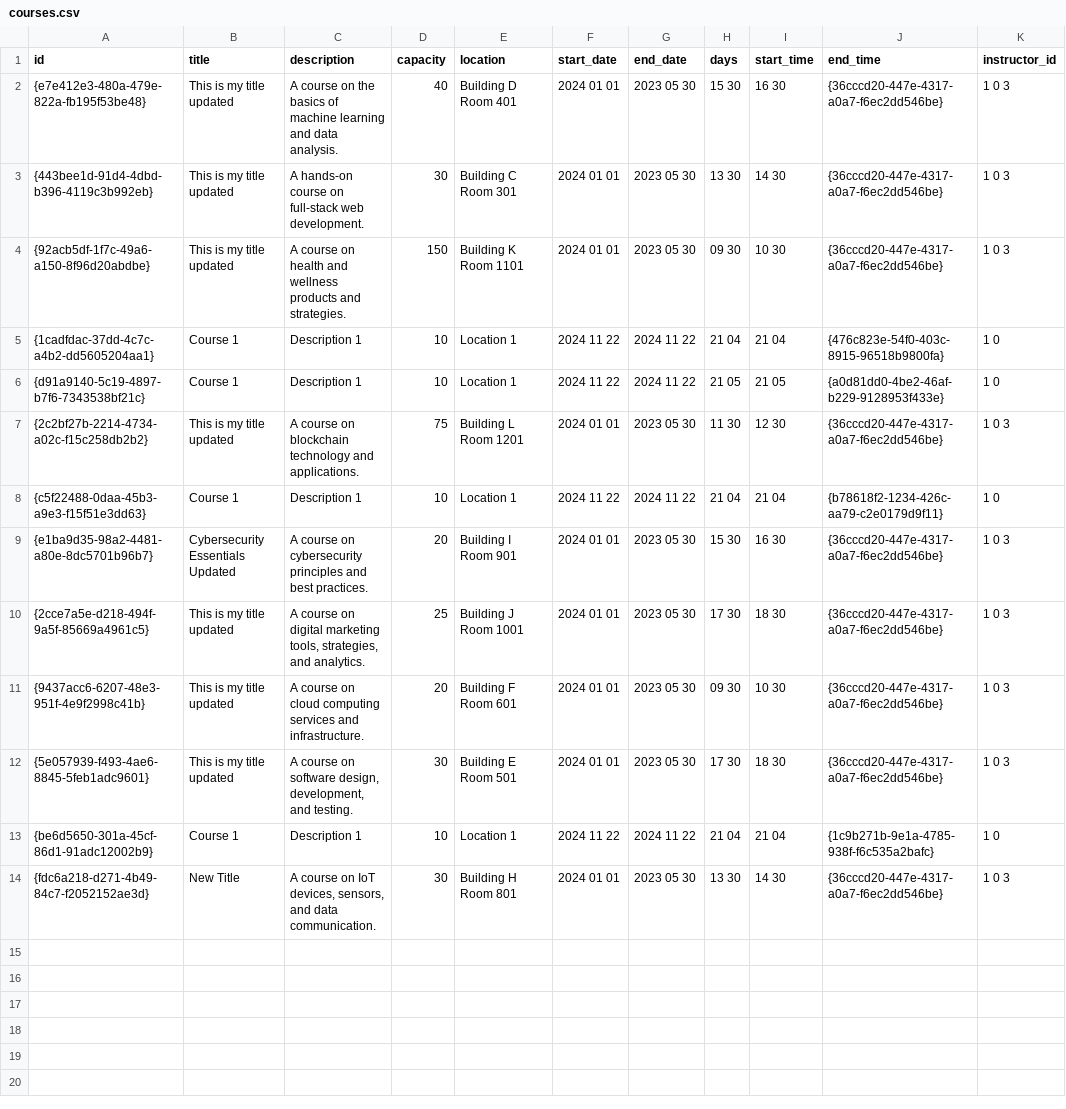
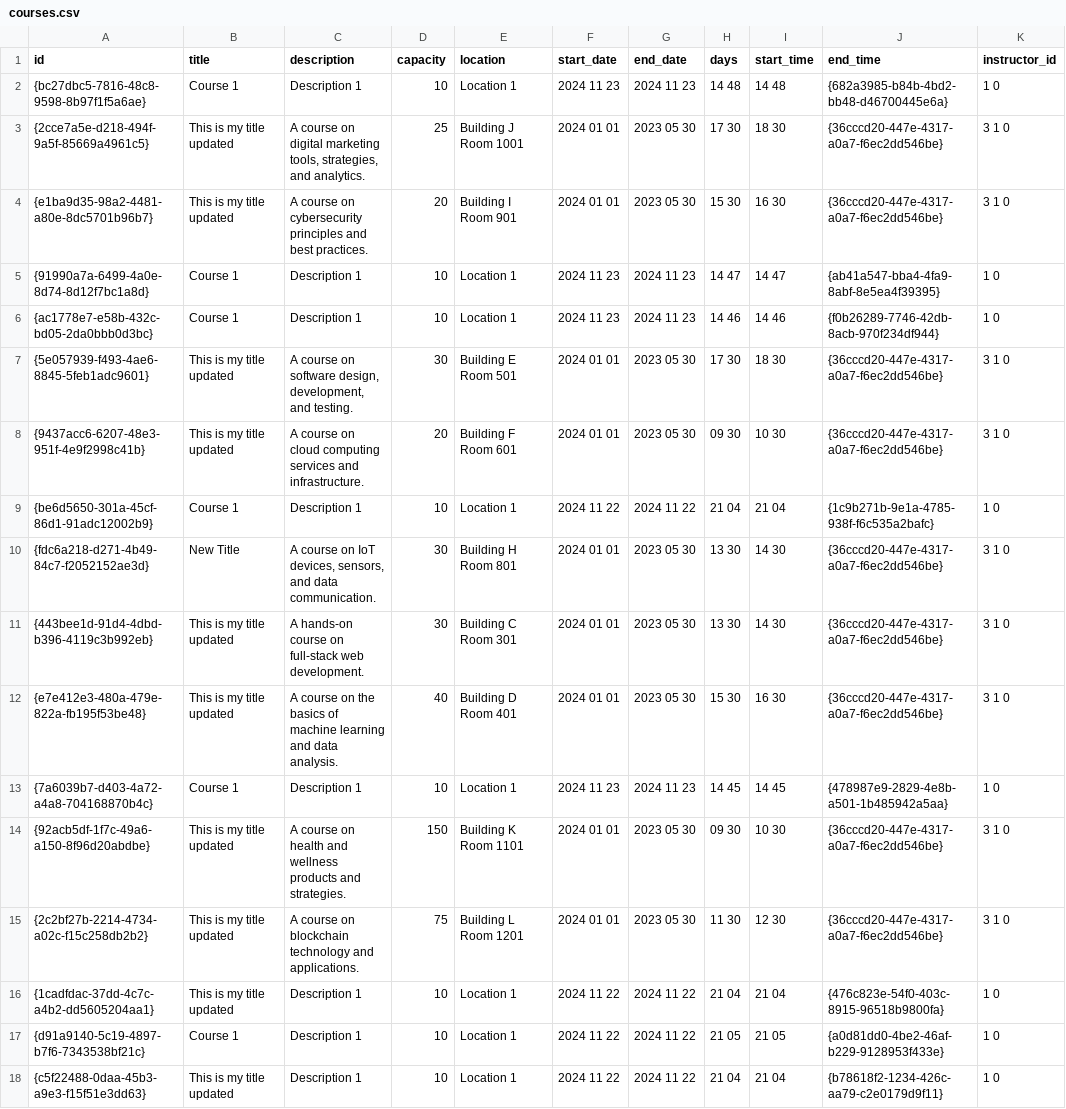
Before and after one commit to Dalia0Hassan/AUC-UCMS, a CSV file: courses.csv, drawn as a sheet; removed rows and columns are numbered as before the commit, all else as after; the diff names each change by its address in the sheet, - before the commit and + after, or states it on an @@ line.

```diff
--- a/courses.csv
+++ b/courses.csv
+row 2: {bc27dbc5-7816-48c8-9598-8b97f1f5a6ae} | Course 1 | Description 1 | 10 | Location 1 | 2024 11 23 | 2024 11 23 | 14 48 | 14 48 | {682a3985-b84b-4bd2-bb48-d46700445e6a} | 1 0
+row 3: {2cce7a5e-d218-494f-9a5f-85669a4961c5} | This is my title updated | A course on digital marketing tools, strategies, and analytics. | 25 | Building J Room 1001 | 2024 01 01 | 2023 05 30 | 17 30 | 18 30 | {36cccd20-447e-4317-a0a7-f6ec2dd546be} | 3 1 0
-A4 (id): {e7e412e3-480a-479e-822a-fb195f53be48}
+A4 (id): {e1ba9d35-98a2-4481-a80e-8dc5701b96b7}
-C4 (description): …course on the basics of machine learning and data analysis.
+C4 (description): …course on cybersecurity principles and best practices.
-D4 (capacity): 40
+D4 (capacity): 20
-E4 (location): Building D Room 401
+E4 (location): Building I Room 901
-K4 (instructor_id): 1 0 3
+K4 (instructor_id): 3 1 0
+row 5: {91990a7a-6499-4a0e-8d74-8d12f7bc1a8d} | Course 1 | Description 1 | 10 | Location 1 | 2024 11 23 | 2024 11 23 | 14 47 | 14 47 | {ab41a547-bba4-4fa9-8abf-8e5ea4f39395} | 1 0
+row 6: {ac1778e7-e58b-432c-bd05-2da0bbb0d3bc} | Course 1 | Description 1 | 10 | Location 1 | 2024 11 23 | 2024 11 23 | 14 46 | 14 46 | {f0b26289-7746-42db-8acb-970f234df944} | 1 0
+row 7: {5e057939-f493-4ae6-8845-5feb1adc9601} | This is my title updated | A course on software design, development, and testing. | 30 | Building E Room 501 | 2024 01 01 | 2023 05 30 | 17 30 | 18 30 | {36cccd20-447e-4317-a0a7-f6ec2dd546be} | 3 1 0
+row 8: {9437acc6-6207-48e3-951f-4e9f2998c41b} | This is my title updated | A course on cloud computing services and infrastructure. | 20 | Building F Room 601 | 2024 01 01 | 2023 05 30 | 09 30 | 10 30 | {36cccd20-447e-4317-a0a7-f6ec2dd546be} | 3 1 0
@@ row 13 moved to row 9: {be6d5650-301a-45cf-86d1-91adc12002b9} @@
+row 10: {fdc6a218-d271-4b49-84c7-f2052152ae3d} | New Title | A course on IoT devices, sensors, and data communication. | 30 | Building H Room 801 | 2024 01 01 | 2023 05 30 | 13 30 | 14 30 | {36cccd20-447e-4317-a0a7-f6ec2dd546be} | 3 1 0
-K11 (instructor_id): 1 0 3
+K11 (instructor_id): 3 1 0
+row 12: {e7e412e3-480a-479e-822a-fb195f53be48} | This is my title updated | A course on the basics of machine learning and data analysis. | 40 | Building D Room 401 | 2024 01 01 | 2023 05 30 | 15 30 | 16 30 | {36cccd20-447e-4317-a0a7-f6ec2dd546be} | 3 1 0
+row 13: {7a6039b7-d403-4a72-a4a8-704168870b4c} | Course 1 | Description 1 | 10 | Location 1 | 2024 11 23 | 2024 11 23 | 14 45 | 14 45 | {478987e9-2829-4e8b-a501-1b485942a5aa} | 1 0
-K14 (instructor_id): 1 0 3
+K14 (instructor_id): 3 1 0
+row 15: {2c2bf27b-2214-4734-a02c-f15c258db2b2} | This is my title updated | A course on blockchain technology and applications. | 75 | Building L Room 1201 | 2024 01 01 | 2023 05 30 | 11 30 | 12 30 | {36cccd20-447e-4317-a0a7-f6ec2dd546be} | 3 1 0
-B16 (title): Course 1
+B16 (title): This is my title updated
-row 7: {2c2bf27b-2214-4734-a02c-f15c258db2b2} | This is my title updated | A course on blockchain technology and applications. | 75 | Building L Room 1201 | 2024 01 01 | 2023 05 30 | 11 30 | 12 30 | {36cccd20-447e-4317-a0a7-f6ec2dd546be} | 1 0 3
-B18 (title): Course 1
+B18 (title): This is my title updated
-row 9: {e1ba9d35-98a2-4481-a80e-8dc5701b96b7} | Cybersecurity Essentials Updated | A course on cybersecurity principles and best practices. | 20 | Building I Room 901 | 2024 01 01 | 2023 05 30 | 15 30 | 16 30 | {36cccd20-447e-4317-a0a7-f6ec2dd546be} | 1 0 3
-row 10: {2cce7a5e-d218-494f-9a5f-85669a4961c5} | This is my title updated | A course on digital marketing tools, strategies, and analytics. | 25 | Building J Room 1001 | 2024 01 01 | 2023 05 30 | 17 30 | 18 30 | {36cccd20-447e-4317-a0a7-f6ec2dd546be} | 1 0 3
-row 11: {9437acc6-6207-48e3-951f-4e9f2998c41b} | This is my title updated | A course on cloud computing services and infrastructure. | 20 | Building F Room 601 | 2024 01 01 | 2023 05 30 | 09 30 | 10 30 | {36cccd20-447e-4317-a0a7-f6ec2dd546be} | 1 0 3
-row 12: {5e057939-f493-4ae6-8845-5feb1adc9601} | This is my title updated | A course on software design, development, and testing. | 30 | Building E Room 501 | 2024 01 01 | 2023 05 30 | 17 30 | 18 30 | {36cccd20-447e-4317-a0a7-f6ec2dd546be} | 1 0 3
-row 14: {fdc6a218-d271-4b49-84c7-f2052152ae3d} | New Title | A course on IoT devices, sensors, and data communication. | 30 | Building H Room 801 | 2024 01 01 | 2023 05 30 | 13 30 | 14 30 | {36cccd20-447e-4317-a0a7-f6ec2dd546be} | 1 0 3
```
Also changed, not shown: events.csv, 12 other files.
